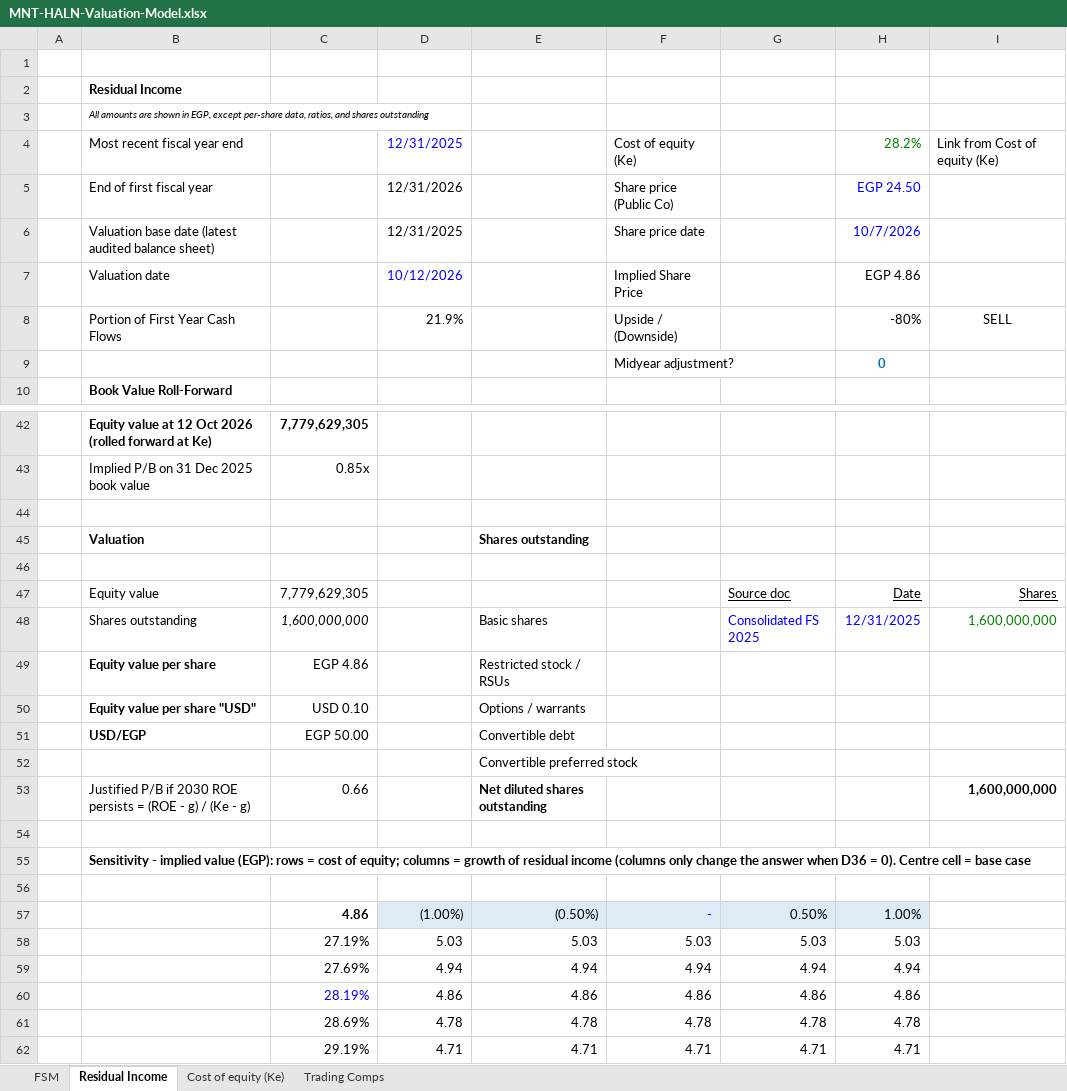
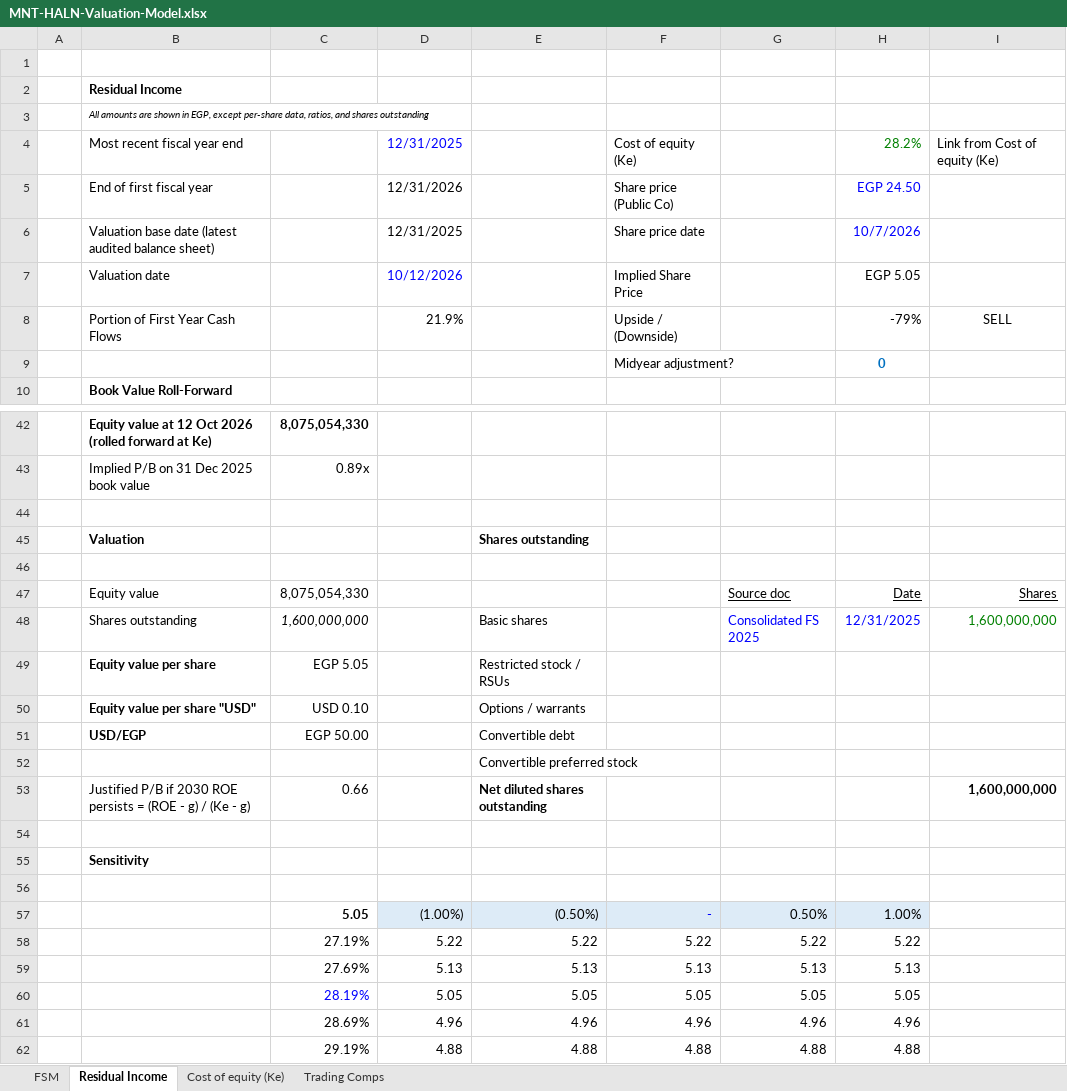
Before and after one commit to tylerharrrb-glitch/AhmedWaelPortfolio, an Excel workbook: models/MNT-HALN-Valuation-Model.xlsx, sheet Residual Income, drawn as a sheet; only a part is shown, gaps mark what is left out; values as stored, in another font and other column widths than the file's, no borders; conditional formats not drawn; removed rows and columns are numbered as before the commit, all else as after; the diff covers the shown part only; the diff names each change by its address in the sheet, - before the commit and + after, or states it on an @@ line.

```diff
--- a/models/MNT-HALN-Valuation-Model.xlsx (sheet Residual Income)
+++ b/models/MNT-HALN-Valuation-Model.xlsx (sheet Residual Income)
-H7: EGP 4.86
+H7: EGP 5.05
-H8: -80%
+H8: -79%
-C42: 7,779,629,305
+C42: 8,075,054,330
-C43: 0.85x
+C43: 0.89x
-C47: 7,779,629,305
+C47: 8,075,054,330
-C49: EGP 4.86
+C49: EGP 5.05
-B55: Sensitivity - implied value (EGP): rows = cost of equity; columns = growth of residual income (columns only change the answer when D36 = 0). Centre cell = base case
+B55: Sensitivity
-C57: 4.86
+C57: 5.05
-row 58:  |  | 27.19% | 5.03 | 5.03 | 5.03 | 5.03 | 5.03
-row 59:  |  | 27.69% | 4.94 | 4.94 | 4.94 | 4.94 | 4.94
-row 60:  |  | 28.19% | 4.86 | 4.86 | 4.86 | 4.86 | 4.86
-row 61:  |  | 28.69% | 4.78 | 4.78 | 4.78 | 4.78 | 4.78
-row 62:  |  | 29.19% | 4.71 | 4.71 | 4.71 | 4.71 | 4.71
+row 58:  |  | 27.19% | 5.22 | 5.22 | 5.22 | 5.22 | 5.22
+row 59:  |  | 27.69% | 5.13 | 5.13 | 5.13 | 5.13 | 5.13
+row 60:  |  | 28.19% | 5.05 | 5.05 | 5.05 | 5.05 | 5.05
+row 61:  |  | 28.69% | 4.96 | 4.96 | 4.96 | 4.96 | 4.96
+row 62:  |  | 29.19% | 4.88 | 4.88 | 4.88 | 4.88 | 4.88
```
Also changed, not shown: 10 added rows, 10 removed rows and 5 edited cells elsewhere in this sheet, sheet FSM, sheet Trading Comps, 1 other file.
